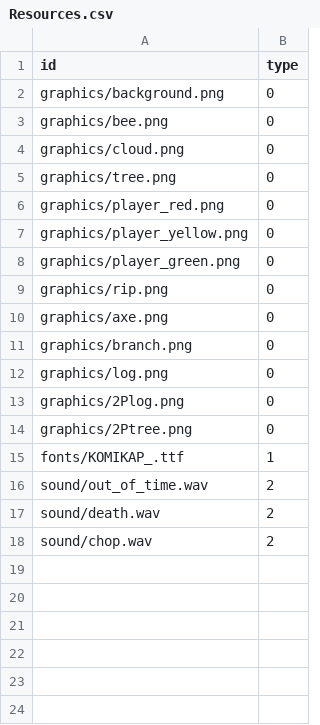
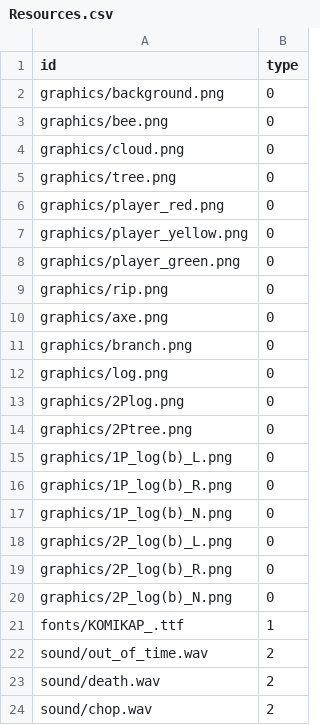
Before and after one commit to realstone513/TeamSHY-Timber, a CSV file: timber-bin/Resources.csv, drawn as a sheet.

```diff
--- a/timber-bin/Resources.csv
+++ b/timber-bin/Resources.csv
@@ -14,2 +14,8 @@ graphics/2Plog.png,0
 graphics/2Ptree.png,0
+graphics/1P_log(b)_L.png,0
+graphics/1P_log(b)_R.png,0
+graphics/1P_log(b)_N.png,0
+graphics/2P_log(b)_L.png,0
+graphics/2P_log(b)_R.png,0
+graphics/2P_log(b)_N.png,0
 fonts/KOMIKAP_.ttf,1
```
Also changed, not shown: 22 other files.
